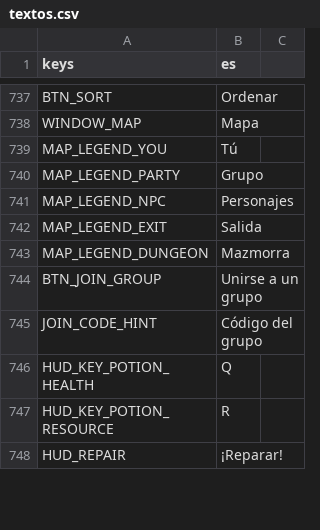
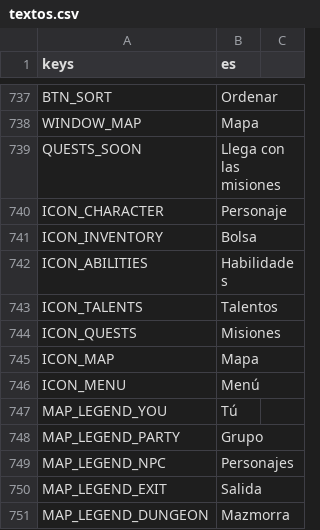
Before and after one commit to CabadaAndres11/thalandor-online-3d, a CSV file: data/texts/textos.csv, drawn as a sheet; only a part is shown, gaps mark what is left out; the shorter side is filled out with more unchanged rows; the diff names each change by its address in the sheet, - before the commit and + after, or states it on an @@ line.

```diff
--- a/data/texts/textos.csv
+++ b/data/texts/textos.csv
+row 739: QUESTS_SOON | Llega con las misiones
+row 740: ICON_CHARACTER | Personaje
+row 741: ICON_INVENTORY | Bolsa
+row 742: ICON_ABILITIES | Habilidades
+row 743: ICON_TALENTS | Talentos
+row 744: ICON_QUESTS | Misiones
+row 745: ICON_MAP | Mapa
+row 746: ICON_MENU | Menú
```
Also changed, not shown: 8 other files.
